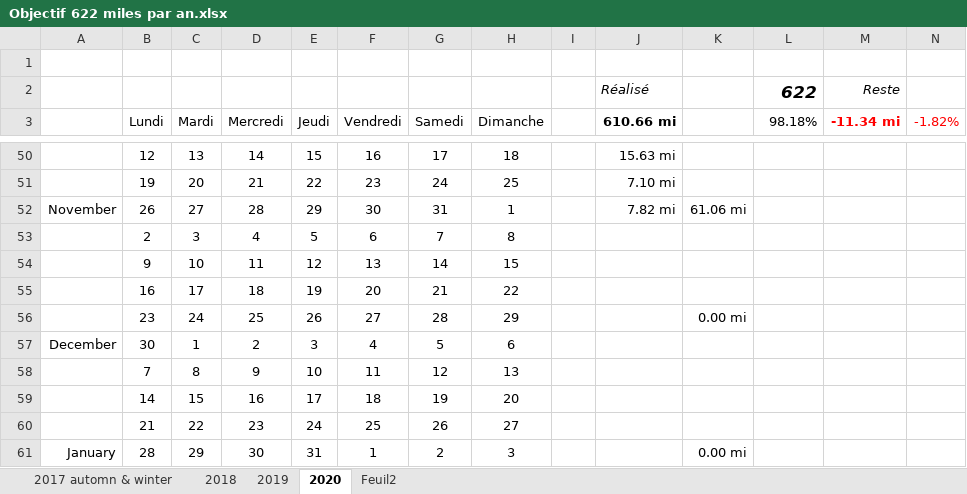
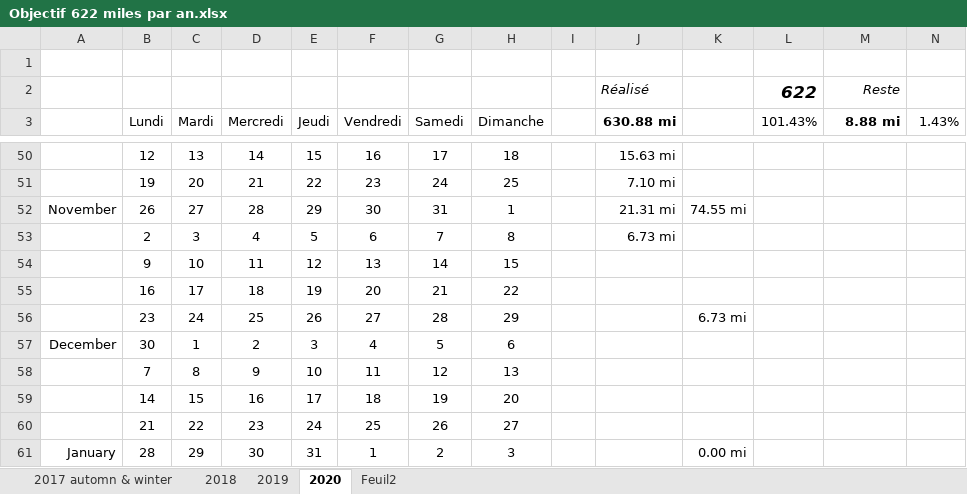
Before and after one commit to yakobibus/Essais, an Excel workbook: Src/622 miles/Objectif 622 miles par an.xlsx, sheet 2020, drawn as a sheet; only a part is shown, gaps mark what is left out; values as stored, in another font and other column widths than the file's, no borders; conditional formats and table styles not drawn; the diff names each change by its address in the sheet, - before the commit and + after, or states it on an @@ line.

Commit message:
C'est fait !
Nous sommes désormais positifs ;-)

```diff
--- a/Src/622 miles/Objectif 622 miles par an.xlsx (sheet 2020)
+++ b/Src/622 miles/Objectif 622 miles par an.xlsx (sheet 2020)
-J3: 610.66 mi
+J3: 630.88 mi
-L3: 98.18%
+L3: 101.43%
-M3: -11.34 mi
+M3: 8.88 mi
-M3:N3 text colour: #FF0000
+M3:N3 text colour: black
-N3: -1.82%
+N3: 1.43%
-J52 (630.88 mi): 7.82 mi
+J52 (630.88 mi): 21.31 mi
-K52: 61.06 mi
+K52: 74.55 mi
-J53 (630.88 mi): (empty)
+J53 (630.88 mi): 6.73 mi
-K56: 0.00 mi
+K56: 6.73 mi
```
Also changed, not shown: sheet 2017 automn & winter.
